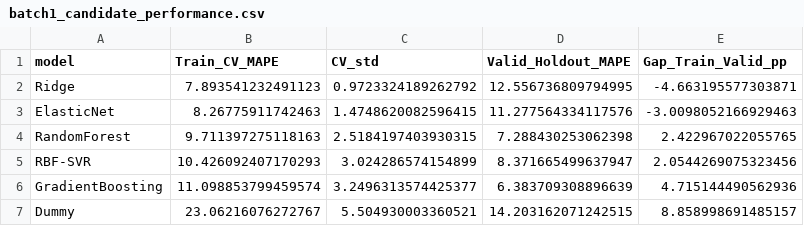
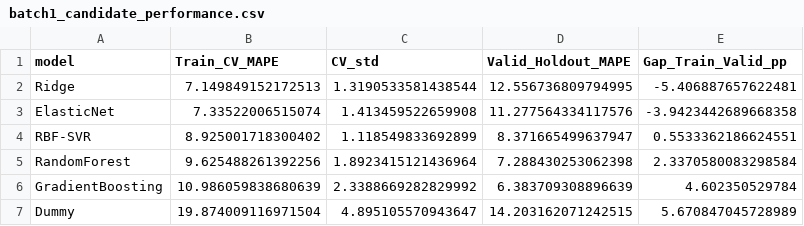
Before and after one commit to eom-skala/DS-Mini-Design, a CSV file: ess-battery-project/model_outputs/batch1_candidate_performance.csv, drawn as a sheet.

```diff
--- a/ess-battery-project/model_outputs/batch1_candidate_performance.csv
+++ b/ess-battery-project/model_outputs/batch1_candidate_performance.csv
@@ -1,7 +1,7 @@
 model,Train_CV_MAPE,CV_std,Valid_Holdout_MAPE,Gap_Train_Valid_pp
-Ridge,7.893541232491123,0.9723324189262792,12.556736809794995,-4.663195577303871
-ElasticNet,8.26775911742463,1.4748620082596415,11.277564334117576,-3.0098052166929463
-RandomForest,9.711397275118163,2.5184197403930315,7.288430253062398,2.422967022055765
-RBF-SVR,10.426092407170293,3.024286574154899,8.371665499637947,2.0544269075323456
-GradientBoosting,11.098853799459574,3.2496313574425377,6.383709308896639,4.715144490562936
-Dummy,23.06216076272767,5.504930003360521,14.203162071242515,8.858998691485157
+Ridge,7.149849152172513,1.3190533581438544,12.556736809794995,-5.406887657622481
+ElasticNet,7.33522006515074,1.413459522659908,11.277564334117576,-3.9423442689668358
+RBF-SVR,8.925001718300402,1.118549833692899,8.371665499637947,0.5533362186624551
+RandomForest,9.625488261392256,1.8923415121436964,7.288430253062398,2.3370580083298584
+GradientBoosting,10.986059838680639,2.3388669282829992,6.383709308896639,4.602350529784
+Dummy,19.874009116971504,4.895105570943647,14.203162071242515,5.670847045728989
```
Also changed, not shown: ess-battery-project/model_outputs/batch1_nested_cv.csv, ess-battery-project/model_outputs/selected_model_performance.csv, 13 other files.
